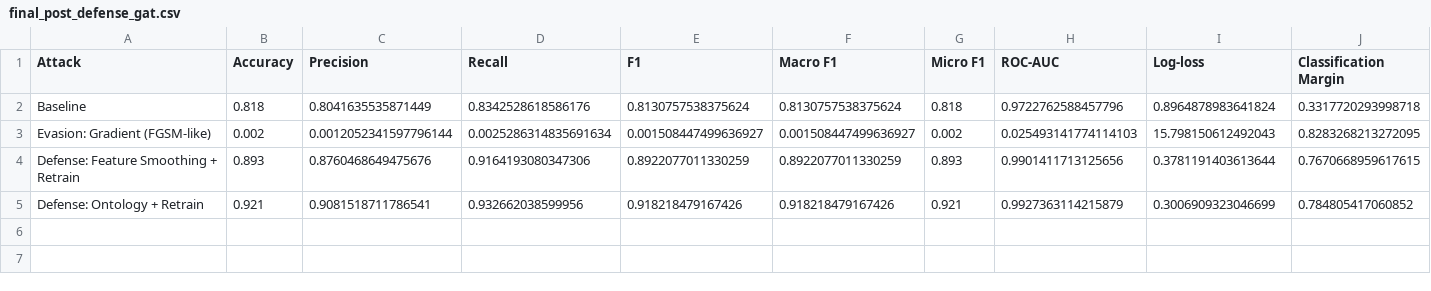
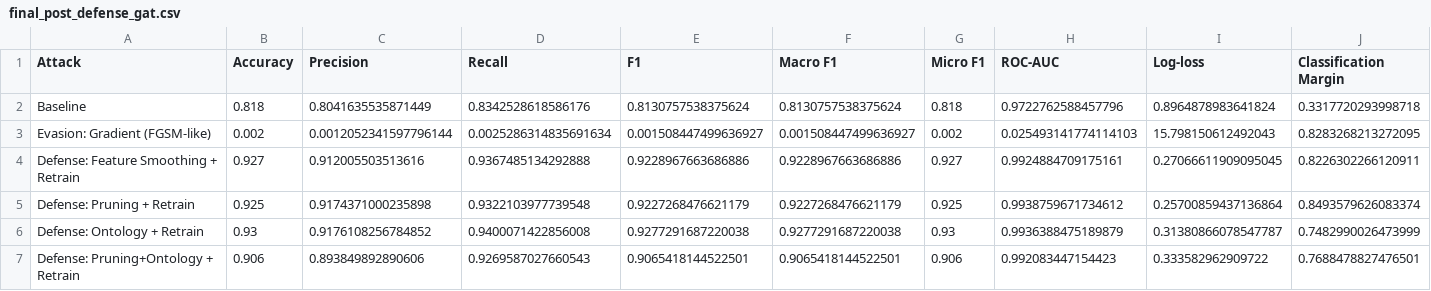
Before and after one commit to Easwarkrishna23/-GNN_Attacks_Ontology, a CSV file: results/final_post_defense_gat.csv, drawn as a sheet; only a part is shown; addresses are those after the commit; rows hold the shown columns only; the diff covers the shown part only; the diff names each change by its address in the sheet, - before the commit and + after, or states it on an @@ line.

```diff
--- a/results/final_post_defense_gat.csv
+++ b/results/final_post_defense_gat.csv
-B4 (Accuracy): 0.893
+B4 (Accuracy): 0.927
-C4 (Precision): 0.8760468649475676
+C4 (Precision): 0.912005503513616
-D4 (Recall): 0.9164193080347306
+D4 (Recall): 0.9367485134292888
-E4 (F1): 0.8922077011330259
+E4 (F1): 0.9228967663686886
-F4 (Macro F1): 0.8922077011330259
+F4 (Macro F1): 0.9228967663686886
-G4 (Micro F1): 0.893
+G4 (Micro F1): 0.927
-H4 (ROC-AUC): 0.9901411713125656
+H4 (ROC-AUC): 0.9924884709175161
-I4 (Log-loss): 0.3781191403613644
+I4 (Log-loss): 0.27066611909095045
-J4 (Classification Margin): 0.7670668959617615
+J4 (Classification Margin): 0.8226302266120911
+row 5: Defense: Pruning + Retrain | 0.925 | 0.9174371000235898 | 0.9322103977739548 | 0.9227268476621179 | 0.9227268476621179 | 0.925 | 0.9938759671734612 | 0.25700859437136864 | 0.8493579626083374
-B6 (Accuracy): 0.921
+B6 (Accuracy): 0.93
-C6 (Precision): 0.9081518711786541
+C6 (Precision): 0.9176108256784852
-D6 (Recall): 0.932662038599956
+D6 (Recall): 0.9400071422856008
-E6 (F1): 0.918218479167426
+E6 (F1): 0.9277291687220038
-F6 (Macro F1): 0.918218479167426
+F6 (Macro F1): 0.9277291687220038
-G6 (Micro F1): 0.921
+G6 (Micro F1): 0.93
-H6 (ROC-AUC): 0.9927363114215879
+H6 (ROC-AUC): 0.9936388475189879
-I6 (Log-loss): 0.3006909323046699
+I6 (Log-loss): 0.31380866078547787
-J6 (Classification Margin): 0.784805417060852
+J6 (Classification Margin): 0.7482990026473999
+row 7: Defense: Pruning+Ontology + Retrain | 0.906 | 0.893849892890606 | 0.9269587027660543 | 0.9065418144522501 | 0.9065418144522501 | 0.906 | 0.992083447154423 | 0.333582962909722 | 0.7688478827476501
```
Also changed, not shown: 8 edited cells elsewhere in this file, results/dynamic_gat_evaluation_table.csv, results/dynamic_gcn_evaluation_table.csv, 32 other files.
